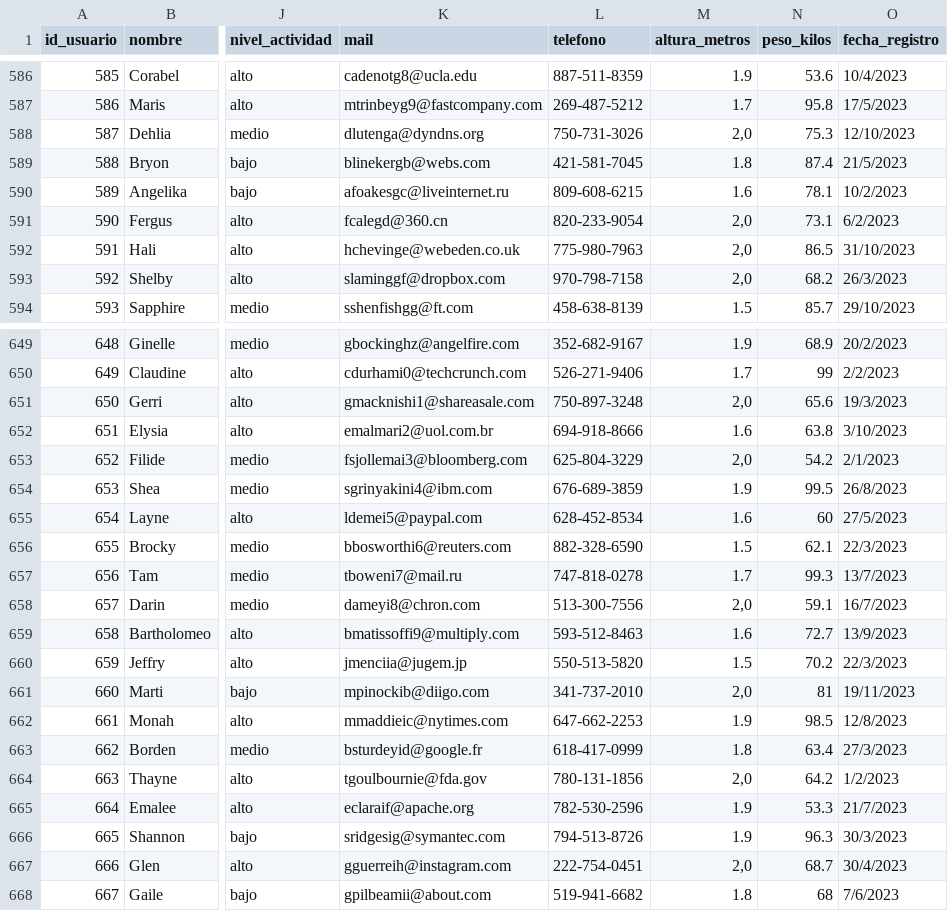
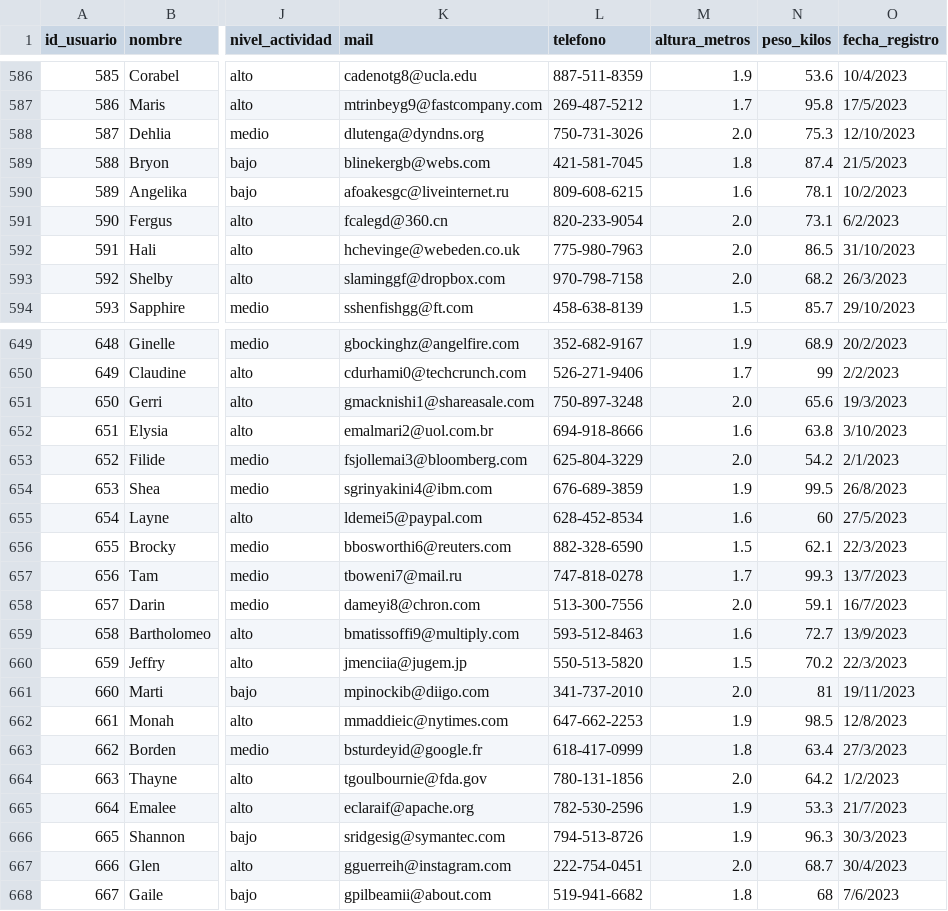
Before and after one commit to sesserm/ort_archivos, a CSV file: usuarios.csv, drawn as a sheet; only a part is shown, gaps mark what is left out; the diff covers the shown part only; the diff names each change by its address in the sheet, - before the commit and + after, or states it on an @@ line.

Commit message:
Update usuarios.csv

```diff
--- a/usuarios.csv
+++ b/usuarios.csv
-M588 (altura_metros): 2,0
+M588 (altura_metros): 2.0
-M591:M593 (altura_metros): 2,0
+M591:M593 (altura_metros): 2.0
-M651 (altura_metros): 2,0
+M651 (altura_metros): 2.0
-M653 (altura_metros): 2,0
+M653 (altura_metros): 2.0
-M658 (altura_metros): 2,0
+M658 (altura_metros): 2.0
-M661 (altura_metros): 2,0
+M661 (altura_metros): 2.0
-M664 (altura_metros): 2,0
+M664 (altura_metros): 2.0
-M667 (altura_metros): 2,0
+M667 (altura_metros): 2.0
```
Also changed, not shown: 92 edited cells elsewhere in this file.
